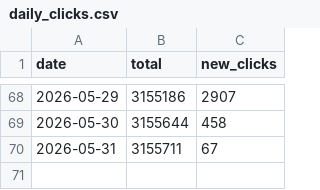
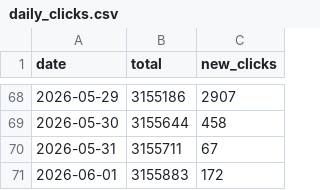
Before and after one commit to mattfel1/geoscents_stats, a CSV file: daily_clicks.csv, drawn as a sheet; only a part is shown, gaps mark what is left out.

```diff
--- a/daily_clicks.csv
+++ b/daily_clicks.csv
@@ -70 +70,2 @@ date,total,new_clicks
 2026-05-31,3155711,67
+2026-06-01,3155883,172
```
Also changed, not shown: 1 other file.
